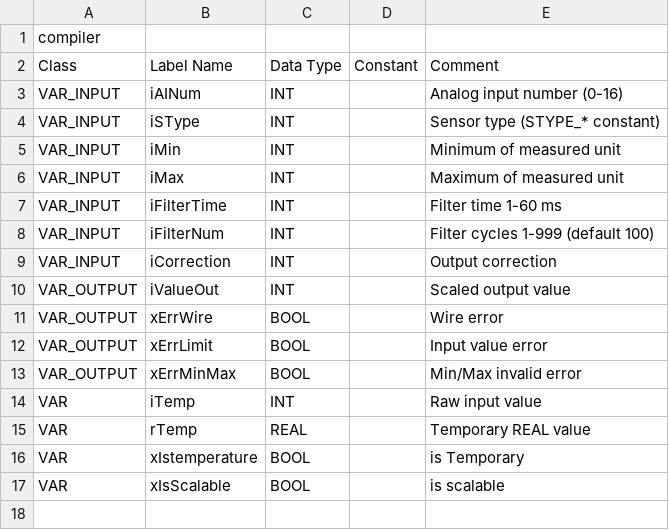
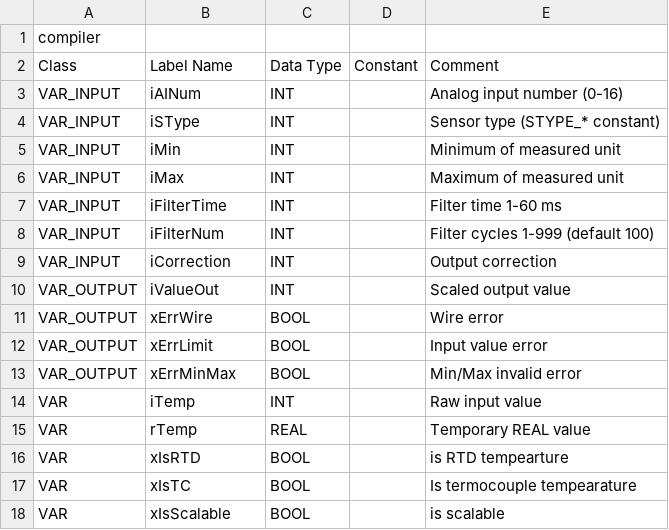
Before and after one commit to Serhioromano/gxw2-libraries, a CSV file: libraries/Utils/POU/FB_SCALE_AI.csv, drawn as a sheet; the diff names each change by its address in the sheet, - before the commit and + after, or states it on an @@ line.

```diff
--- a/libraries/Utils/POU/FB_SCALE_AI.csv
+++ b/libraries/Utils/POU/FB_SCALE_AI.csv
-B16: xIstemperature
+B16: xIsRTD
-E16: is Temporary
+E16: is RTD tempearture
+row 17: VAR | xIsTC | BOOL |  | Is termocouple tempearature
```
Also changed, not shown: libraries/Utils/POU/F_DSCALE.csv, libraries/Utils/POU/F_SCALE.csv, 16 other files.
